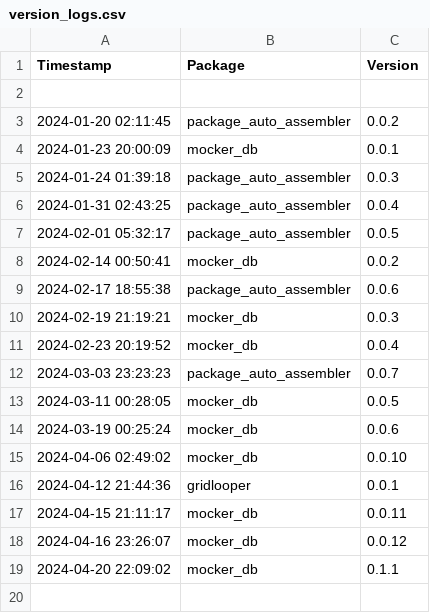
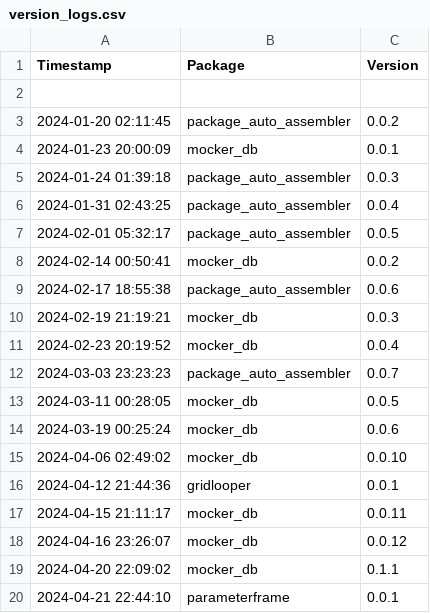
Before and after one commit to Kiril-Mordan/reusables, a CSV file: env_spec/version_logs.csv, drawn as a sheet.

```diff
--- a/env_spec/version_logs.csv
+++ b/env_spec/version_logs.csv
@@ -19 +19,2 @@ Timestamp,Package,Version
 2024-04-20 22:09:02,mocker_db,0.1.1
+2024-04-21 22:44:10,parameterframe,0.0.1
```
Also changed, not shown: 1 other file.
